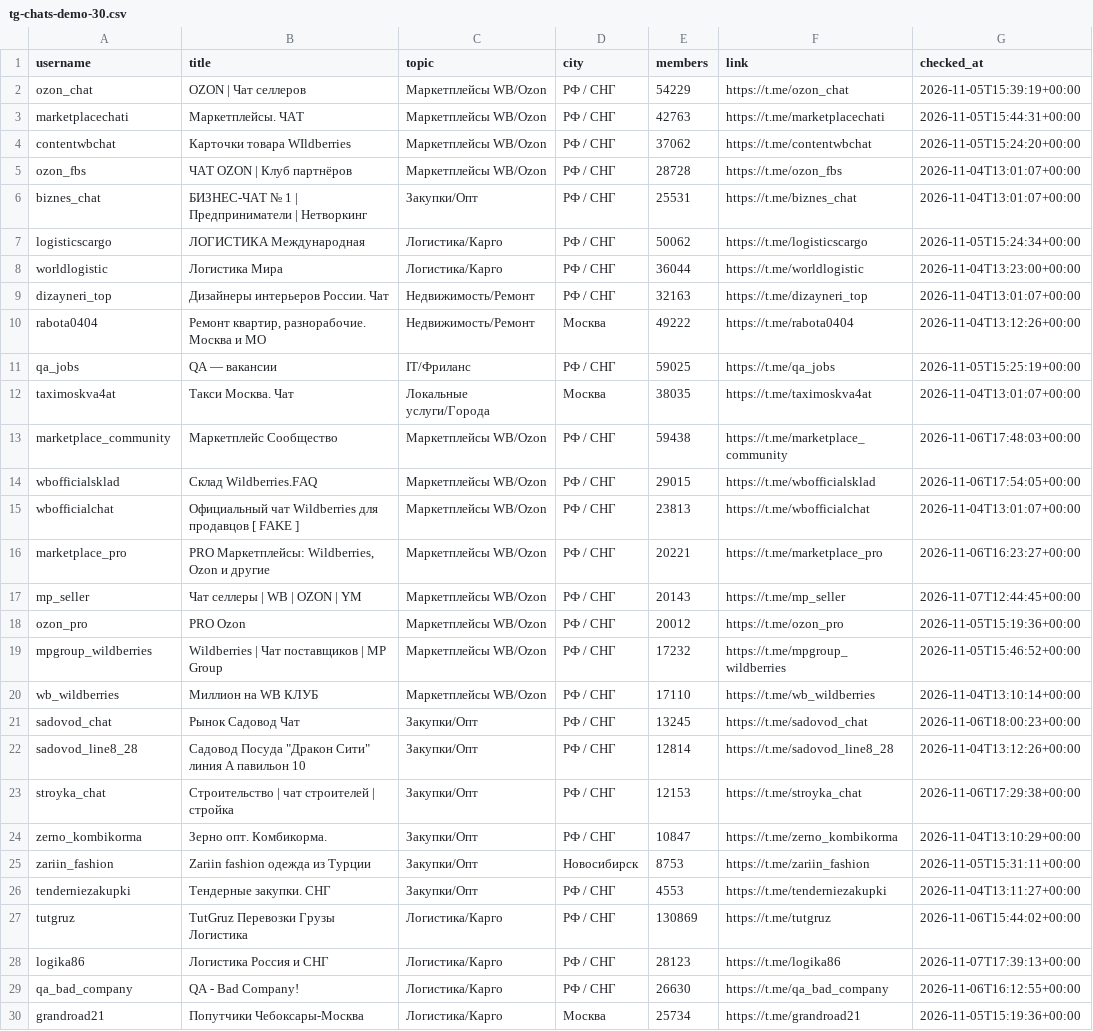
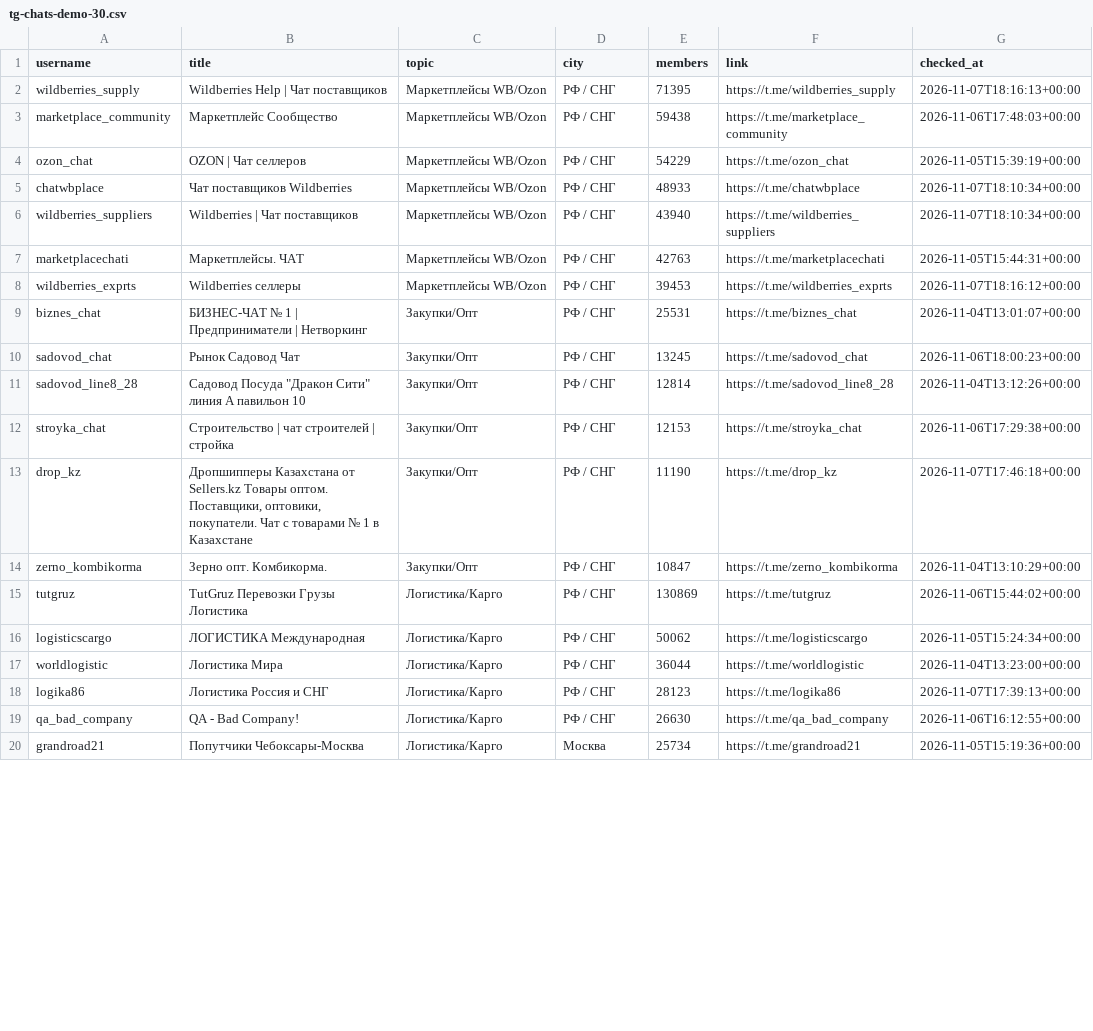
Before and after one commit to 9xj89gzrtw-hue/9xj89gzrtw-hue.github.io, a CSV file: downloads/tg-chats-demo-30.csv, drawn as a sheet; only a part is shown; the diff covers the shown part only.

```diff
--- a/downloads/tg-chats-demo-30.csv
+++ b/downloads/tg-chats-demo-30.csv
@@ -1,21 +1,10 @@
 username,title,topic,city,members,link,checked_at
+wildberries_supply,Wildberries Help | Чат поставщиков,Маркетплейсы WB/Ozon,РФ / СНГ,71395,https://t.me/wildberries_supply,2026-11-07T18:16:13+00:00
+marketplace_community,Маркетплейс Сообщество,Маркетплейсы WB/Ozon,РФ / СНГ,59438,https://t.me/marketplace_community,2026-11-06T17:48:03+00:00
 ozon_chat,OZON | Чат селлеров,Маркетплейсы WB/Ozon,РФ / СНГ,54229,https://t.me/ozon_chat,2026-11-05T15:39:19+00:00
+chatwbplace,Чат поставщиков Wildberries,Маркетплейсы WB/Ozon,РФ / СНГ,48933,https://t.me/chatwbplace,2026-11-07T18:10:34+00:00
+wildberries_suppliers,Wildberries | Чат поставщиков,Маркетплейсы WB/Ozon,РФ / СНГ,43940,https://t.me/wildberries_suppliers,2026-11-07T18:10:34+00:00
 marketplacechati,Маркетплейсы. ЧАТ,Маркетплейсы WB/Ozon,РФ / СНГ,42763,https://t.me/marketplacechati,2026-11-05T15:44:31+00:00
-contentwbchat,Карточки товара WIldberries,Маркетплейсы WB/Ozon,РФ / СНГ,37062,https://t.me/contentwbchat,2026-11-05T15:24:20+00:00
-ozon_fbs,ЧАТ OZON | Клуб партнёров,Маркетплейсы WB/Ozon,РФ / СНГ,28728,https://t.me/ozon_fbs,2026-11-04T13:01:07+00:00
+wildberries_exprts,Wildberries селлеры,Маркетплейсы WB/Ozon,РФ / СНГ,39453,https://t.me/wildberries_exprts,2026-11-07T18:16:12+00:00
 biznes_chat,БИЗНЕС-ЧАТ № 1 | Предприниматели | Нетворкинг,Закупки/Опт,РФ / СНГ,25531,https://t.me/biznes_chat,2026-11-04T13:01:07+00:00
-logisticscargo,ЛОГИСТИКА Международная,Логистика/Карго,РФ / СНГ,50062,https://t.me/logisticscargo,2026-11-05T15:24:34+00:00
-worldlogistic,Логистика Мира,Логистика/Карго,РФ / СНГ,36044,https://t.me/worldlogistic,2026-11-04T13:23:00+00:00
-dizayneri_top,Дизайнеры интерьеров России. Чат,Недвижимость/Ремонт,РФ / СНГ,32163,https://t.me/dizayneri_top,2026-11-04T13:01:07+00:00
-rabota0404,"Ремонт квартир, разнорабочие. Москва и МО",Недвижимость/Ремонт,Москва,49222,https://t.me/rabota0404,2026-11-04T13:12:26+00:00
-qa_jobs,QA — вакансии,IT/Фриланс,РФ / СНГ,59025,https://t.me/qa_jobs,2026-11-05T15:25:19+00:00
-taximoskva4at,Такси Москва. Чат,Локальные услуги/Города,Москва,38035,https://t.me/taximoskva4at,2026-11-04T13:01:07+00:00
-marketplace_community,Маркетплейс Сообщество,Маркетплейсы WB/Ozon,РФ / СНГ,59438,https://t.me/marketplace_community,2026-11-06T17:48:03+00:00
-wbofficialsklad,Склад Wildberries.FAQ,Маркетплейсы WB/Ozon,РФ / СНГ,29015,https://t.me/wbofficialsklad,2026-11-06T17:54:05+00:00
-wbofficialchat,Официальный чат Wildberries для продавцов [ FAKE ],Маркетплейсы WB/Ozon,РФ / СНГ,23813,https://t.me/wbofficialchat,2026-11-04T13:01:07+00:00
-marketplace_pro,"PRO Маркетплейсы: Wildberries, Ozon и другие",Маркетплейсы WB/Ozon,РФ / СНГ,20221,https://t.me/marketplace_pro,2026-11-06T16:23:27+00:00
-mp_seller,Чат селлеры | WB | OZON | YM,Маркетплейсы WB/Ozon,РФ / СНГ,20143,https://t.me/mp_seller,2026-11-07T12:44:45+00:00
-ozon_pro,PRO Ozon,Маркетплейсы WB/Ozon,РФ / СНГ,20012,https://t.me/ozon_pro,2026-11-05T15:19:36+00:00
-mpgroup_wildberries,Wildberries | Чат поставщиков | MP Group,Маркетплейсы WB/Ozon,РФ / СНГ,17232,https://t.me/mpgroup_wildberries,2026-11-05T15:46:52+00:00
-wb_wildberries,Миллион на WB КЛУБ,Маркетплейсы WB/Ozon,РФ / СНГ,17110,https://t.me/wb_wildberries,2026-11-04T13:10:14+00:00
 sadovod_chat,Рынок Садовод Чат,Закупки/Опт,РФ / СНГ,13245,https://t.me/sadovod_chat,2026-11-06T18:00:23+00:00
@@ -23,6 +12,7 @@ sadovod_line8_28,"Садовод Посуда ""Дракон Сити"" лини
 stroyka_chat,Строительство | чат строителей | стройка,Закупки/Опт,РФ / СНГ,12153,https://t.me/stroyka_chat,2026-11-06T17:29:38+00:00
+drop_kz,"Дропшипперы Казахстана от Sellers.kz Товары оптом. Поставщики, оптовики, покупатели. Чат с товарами № 1 в Казахстане",Закупки/Опт,РФ / СНГ,11190,https://t.me/drop_kz,2026-11-07T17:46:18+00:00
 zerno_kombikorma,Зерно опт. Комбикорма.,Закупки/Опт,РФ / СНГ,10847,https://t.me/zerno_kombikorma,2026-11-04T13:10:29+00:00
-zariin_fashion,Zariin fashion одежда из Турции,Закупки/Опт,Новосибирск,8753,https://t.me/zariin_fashion,2026-11-05T15:31:11+00:00
-tenderniezakupki,Тендерные закупки. СНГ,Закупки/Опт,РФ / СНГ,4553,https://t.me/tenderniezakupki,2026-11-04T13:11:27+00:00
 tutgruz,TutGruz Перевозки Грузы Логистика,Логистика/Карго,РФ / СНГ,130869,https://t.me/tutgruz,2026-11-06T15:44:02+00:00
+logisticscargo,ЛОГИСТИКА Международная,Логистика/Карго,РФ / СНГ,50062,https://t.me/logisticscargo,2026-11-05T15:24:34+00:00
+worldlogistic,Логистика Мира,Логистика/Карго,РФ / СНГ,36044,https://t.me/worldlogistic,2026-11-04T13:23:00+00:00
 logika86,Логистика Россия и СНГ,Логистика/Карго,РФ / СНГ,28123,https://t.me/logika86,2026-11-07T17:39:13+00:00
```
Also changed, not shown: 8 added rows and 1 removed row elsewhere in this file, tg-chats/tg-chats-demo-30.csv, 30 other files.
